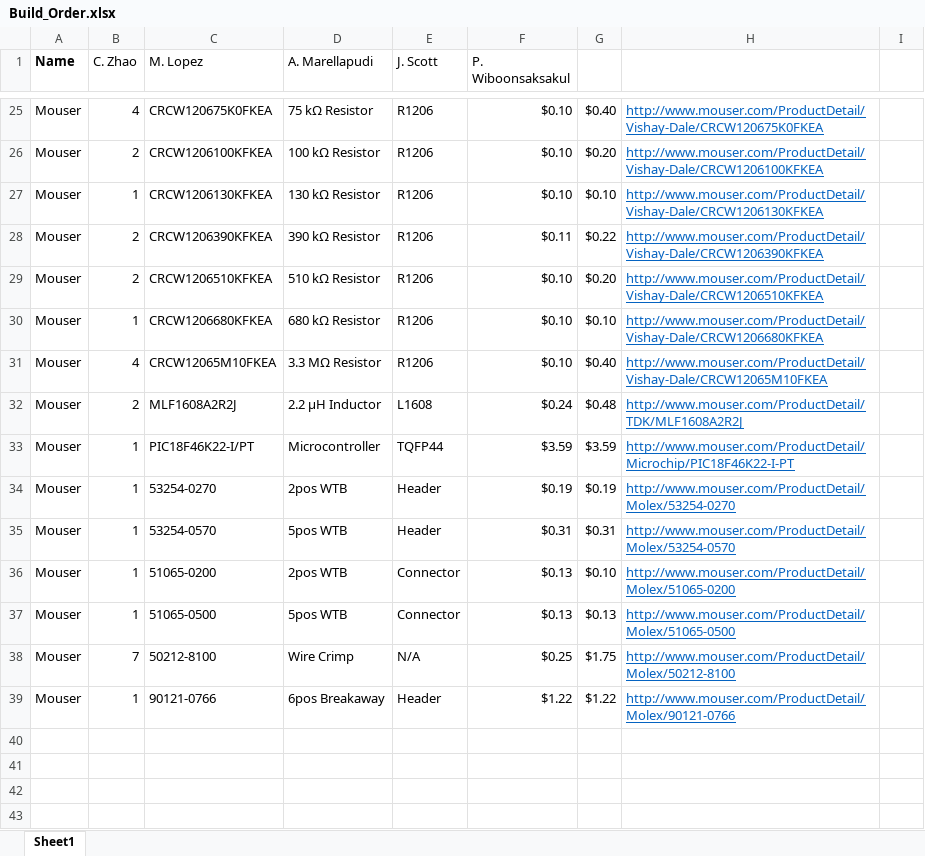
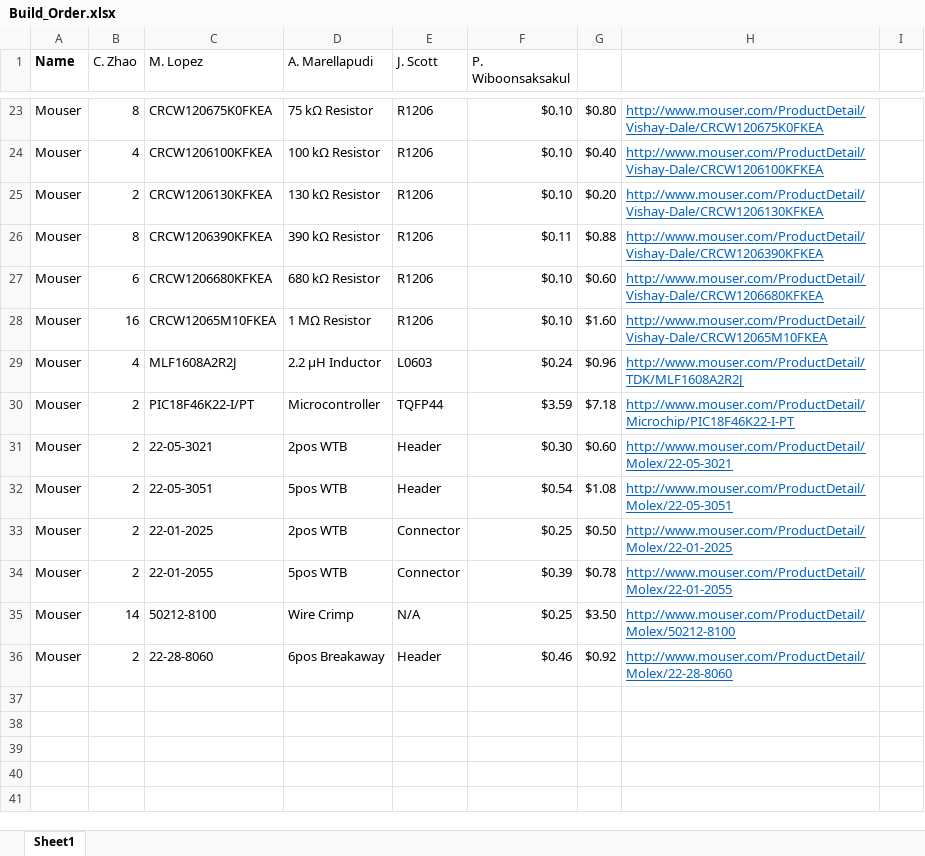
Before and after one commit to imatlopez/EMG-Decoder, an Excel workbook: Forms/Build_Order.xlsx, sheet Sheet1, drawn as a sheet; only a part is shown, gaps mark what is left out; the shorter side is filled out with more unchanged rows; values as stored, in another font and other column widths than the file's, no borders; removed rows and columns are numbered as before the commit, all else as after; the diff covers the shown part only; the diff names each change by its address in the sheet, - before the commit and + after, or states it on an @@ line.

```diff
--- a/Forms/Build_Order.xlsx (sheet Sheet1)
+++ b/Forms/Build_Order.xlsx (sheet Sheet1)
-B23 (C. Zhao): 4
+B23 (C. Zhao): 8
-G23: $0.40
+G23: $0.80
-B24 (C. Zhao): 2
+B24 (C. Zhao): 4
-G24: $0.20
+G24: $0.40
-B25 (C. Zhao): 1
+B25 (C. Zhao): 2
-G25: $0.10
+G25: $0.20
-B26 (C. Zhao): 2
+B26 (C. Zhao): 8
-G26: $0.22
+G26: $0.88
-row 29: Mouser | 2 | CRCW1206510KFKEA | 510 kΩ Resistor | R1206 | $0.10 | $0.20 | http://www.mouser.com/ProductDetail/Vishay-Dale/CRCW1206510KFKEA
-B27 (C. Zhao): 1
+B27 (C. Zhao): 6
-G27: $0.10
+G27: $0.60
-B28 (C. Zhao): 4
+B28 (C. Zhao): 16
-D28 (A. Marellapudi): 3.3 MΩ Resistor
+D28 (A. Marellapudi): 1 MΩ Resistor
-G28: $0.40
+G28: $1.60
-B29 (C. Zhao): 2
+B29 (C. Zhao): 4
-E29 (J. Scott): L1608
+E29 (J. Scott): L0603
-G29: $0.48
+G29: $0.96
-B30 (C. Zhao): 1
+B30 (C. Zhao): 2
-G30: $3.59
+G30: $7.18
-row 34: Mouser | 1 | 53254-0270 | 2pos WTB | Header | $0.19 | $0.19 | http://www.mouser.com/ProductDetail/Molex/53254-0270
-row 35: Mouser | 1 | 53254-0570 | 5pos WTB | Header | $0.31 | $0.31 | http://www.mouser.com/ProductDetail/Molex/53254-0570
-row 36: Mouser | 1 | 51065-0200 | 2pos WTB | Connector | $0.13 | $0.10 | http://www.mouser.com/ProductDetail/Molex/51065-0200
-row 37: Mouser | 1 | 51065-0500 | 5pos WTB | Connector | $0.13 | $0.13 | http://www.mouser.com/ProductDetail/Molex/51065-0500
+row 31: Mouser | 2 | 22-05-3021 | 2pos WTB | Header | $0.30 | $0.60 | http://www.mouser.com/ProductDetail/Molex/22-05-3021
+row 32: Mouser | 2 | 22-05-3051 | 5pos WTB | Header | $0.54 | $1.08 | http://www.mouser.com/ProductDetail/Molex/22-05-3051
+row 33: Mouser | 2 | 22-01-2025 | 2pos WTB | Connector | $0.25 | $0.50 | http://www.mouser.com/ProductDetail/Molex/22-01-2025
+row 34: Mouser | 2 | 22-01-2055 | 5pos WTB | Connector | $0.39 | $0.78 | http://www.mouser.com/ProductDetail/Molex/22-01-2055
-B35 (C. Zhao): 7
+B35 (C. Zhao): 14
-G35: $1.75
+G35: $3.50
-row 39: Mouser | 1 | 90121-0766 | 6pos Breakaway | Header | $1.22 | $1.22 | http://www.mouser.com/ProductDetail/Molex/90121-0766
+row 36: Mouser | 2 | 22-28-8060 | 6pos Breakaway | Header | $0.46 | $0.92 | http://www.mouser.com/ProductDetail/Molex/22-28-8060
```
Also changed, not shown: 5 added rows, 7 removed rows and 24 edited cells elsewhere in this sheet, 43 other files.
